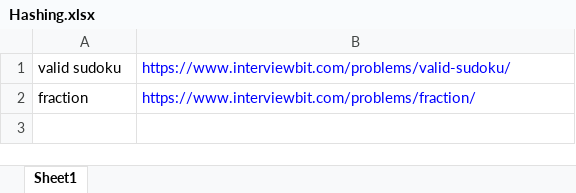
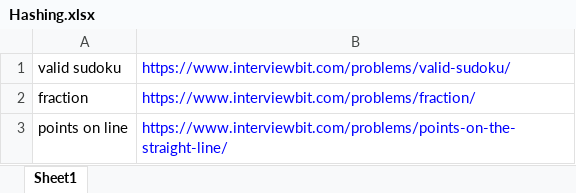
Before and after one commit to ParthKhanna07/Competitive, an Excel workbook: Hashing.xlsx, sheet Sheet1, drawn as a sheet; values as stored, in another font and other column widths than the file's, no borders; the diff names each change by its address in the sheet, - before the commit and + after, or states it on an @@ line.

Commit message:
Hashing

```diff
--- a/Hashing.xlsx (sheet Sheet1)
+++ b/Hashing.xlsx (sheet Sheet1)
+row 3: points on line | https://www.interviewbit.com/problems/points-on-the-straight-line/
```
